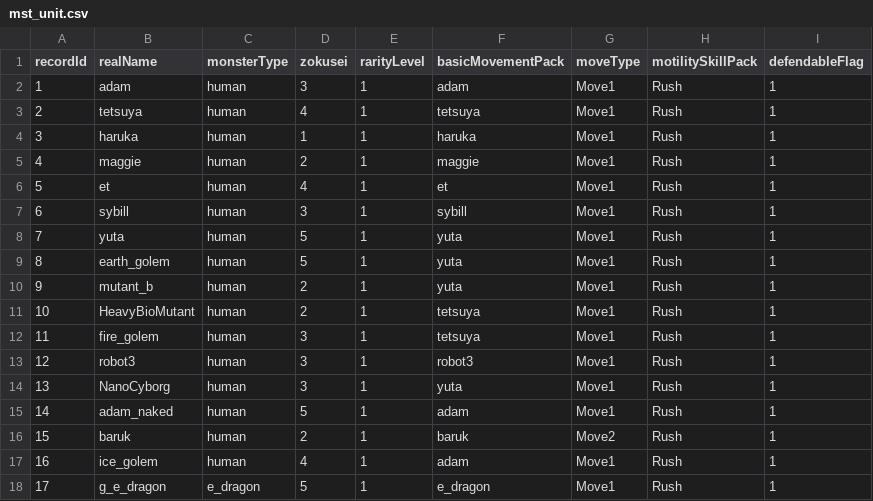
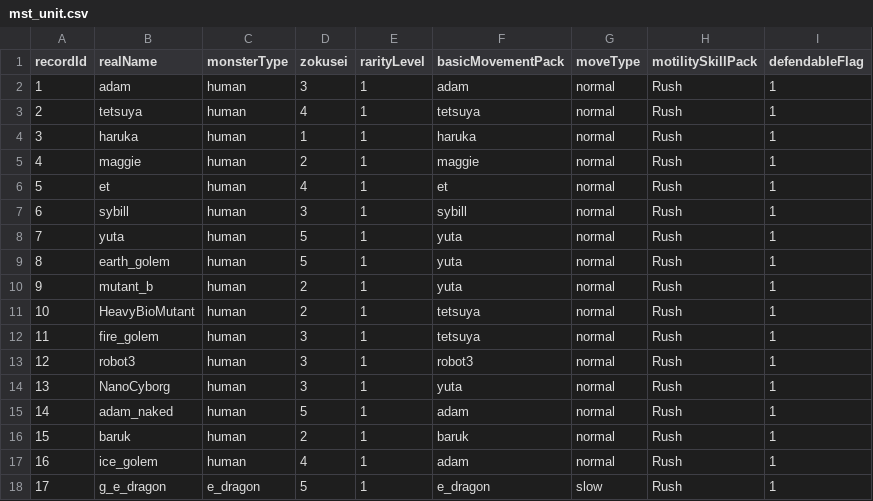
Before and after one commit to bodacheng/MComat, a CSV file: Assets/ExternalAssets/Config/mst_unit.csv, drawn as a sheet.

```diff
--- a/Assets/ExternalAssets/Config/mst_unit.csv
+++ b/Assets/ExternalAssets/Config/mst_unit.csv
@@ -1,18 +1,18 @@
 recordId,realName,monsterType,zokusei,rarityLevel,basicMovementPack,moveType,motilitySkillPack,defendableFlag
-1,adam,human,3,1,adam,Move1,Rush,1
-2,tetsuya,human,4,1,tetsuya,Move1,Rush,1
-3,haruka,human,1,1,haruka,Move1,Rush,1
-4,maggie,human,2,1,maggie,Move1,Rush,1
-5,et,human,4,1,et,Move1,Rush,1
-6,sybill,human,3,1,sybill,Move1,Rush,1
-7,yuta,human,5,1,yuta,Move1,Rush,1
-8,earth_golem,human,5,1,yuta,Move1,Rush,1
-9,mutant_b,human,2,1,yuta,Move1,Rush,1
-10,HeavyBioMutant,human,2,1,tetsuya,Move1,Rush,1
-11,fire_golem,human,3,1,tetsuya,Move1,Rush,1
-12,robot3,human,3,1,robot3,Move1,Rush,1
-13,NanoCyborg,human,3,1,yuta,Move1,Rush,1
-14,adam_naked,human,5,1,adam,Move1,Rush,1
-15,baruk,human,2,1,baruk,Move2,Rush,1
-16,ice_golem,human,4,1,adam,Move1,Rush,1
-17,g_e_dragon,e_dragon,5,1,e_dragon,Move1,Rush,1
+1,adam,human,3,1,adam,normal,Rush,1
+2,tetsuya,human,4,1,tetsuya,normal,Rush,1
+3,haruka,human,1,1,haruka,normal,Rush,1
+4,maggie,human,2,1,maggie,normal,Rush,1
+5,et,human,4,1,et,normal,Rush,1
+6,sybill,human,3,1,sybill,normal,Rush,1
+7,yuta,human,5,1,yuta,normal,Rush,1
+8,earth_golem,human,5,1,yuta,normal,Rush,1
+9,mutant_b,human,2,1,yuta,normal,Rush,1
+10,HeavyBioMutant,human,2,1,tetsuya,normal,Rush,1
+11,fire_golem,human,3,1,tetsuya,normal,Rush,1
+12,robot3,human,3,1,robot3,normal,Rush,1
+13,NanoCyborg,human,3,1,yuta,normal,Rush,1
+14,adam_naked,human,5,1,adam,normal,Rush,1
+15,baruk,human,2,1,baruk,normal,Rush,1
+16,ice_golem,human,4,1,adam,normal,Rush,1
+17,g_e_dragon,e_dragon,5,1,e_dragon,slow,Rush,1
```
Also changed, not shown: 10 other files.
